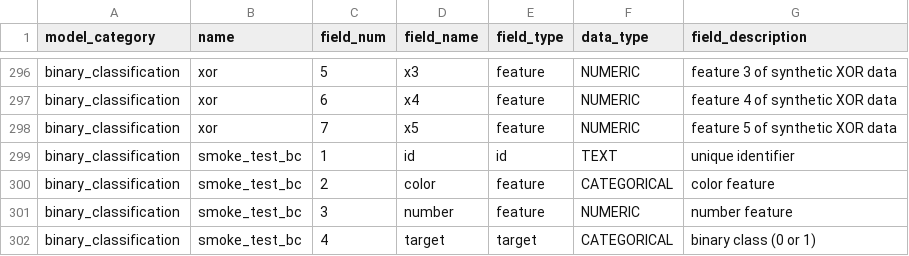
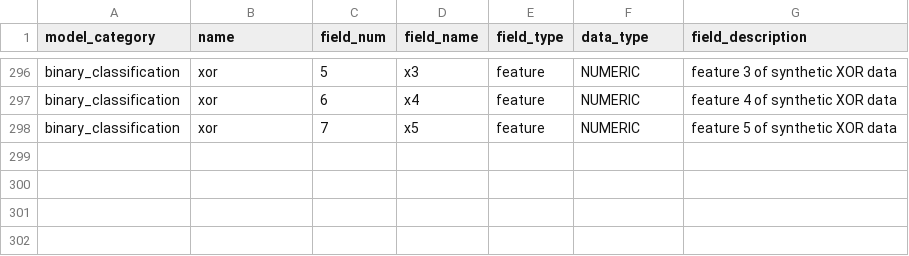
Before and after one commit to readytensor/rt-datasets-binary-classification-automl, a CSV file: src/config/binary_classification_datasets_fields.csv, drawn as a sheet; only a part is shown, gaps mark what is left out.

Commit message:
Update binary_classification_datasets_fields.csv
removing the smoke test dataset

```diff
--- a/src/config/binary_classification_datasets_fields.csv
+++ b/src/config/binary_classification_datasets_fields.csv
@@ -298,5 +298 @@ binary_classification,xor,6,x4,feature,NUMERIC,feature 4 of synthetic XOR data
 binary_classification,xor,7,x5,feature,NUMERIC,feature 5 of synthetic XOR data
-binary_classification,smoke_test_bc,1,id,id,TEXT,unique identifier
-binary_classification,smoke_test_bc,2,color,feature,CATEGORICAL,color feature
-binary_classification,smoke_test_bc,3,number,feature,NUMERIC,number feature
-binary_classification,smoke_test_bc,4,target,target,CATEGORICAL,binary class (0 or 1)
```
